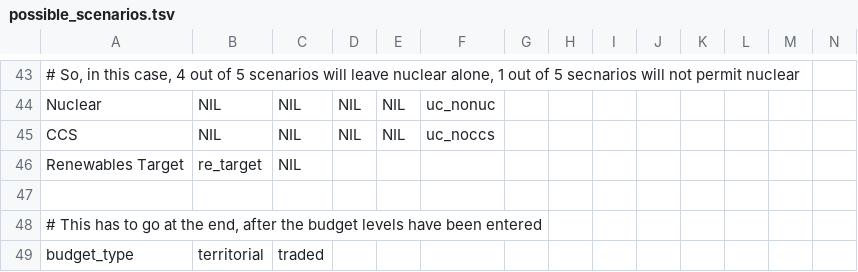
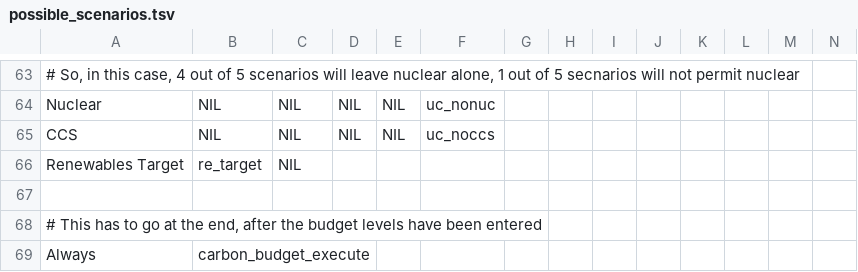
Before and after one commit to decc/times-batch-run, a TSV file: possible_scenarios.tsv, drawn as a sheet; only a part is shown, gaps mark what is left out; removed rows and columns are numbered as before the commit, all else as after; rows hold the shown columns only; the diff covers the shown part only; the diff names each change by its address in the sheet, - before the commit and + after, or states it on an @@ line.

Commit message:
First attempt at getting the carbon budget bits together

```diff
--- a/possible_scenarios.tsv
+++ b/possible_scenarios.tsv
-row 49: budget_type | territorial | traded
+row 69: Always | carbon_budget_execute
```
Also changed, not shown: 20 added rows and 27 edited cells elsewhere in this file, 3 other files.
